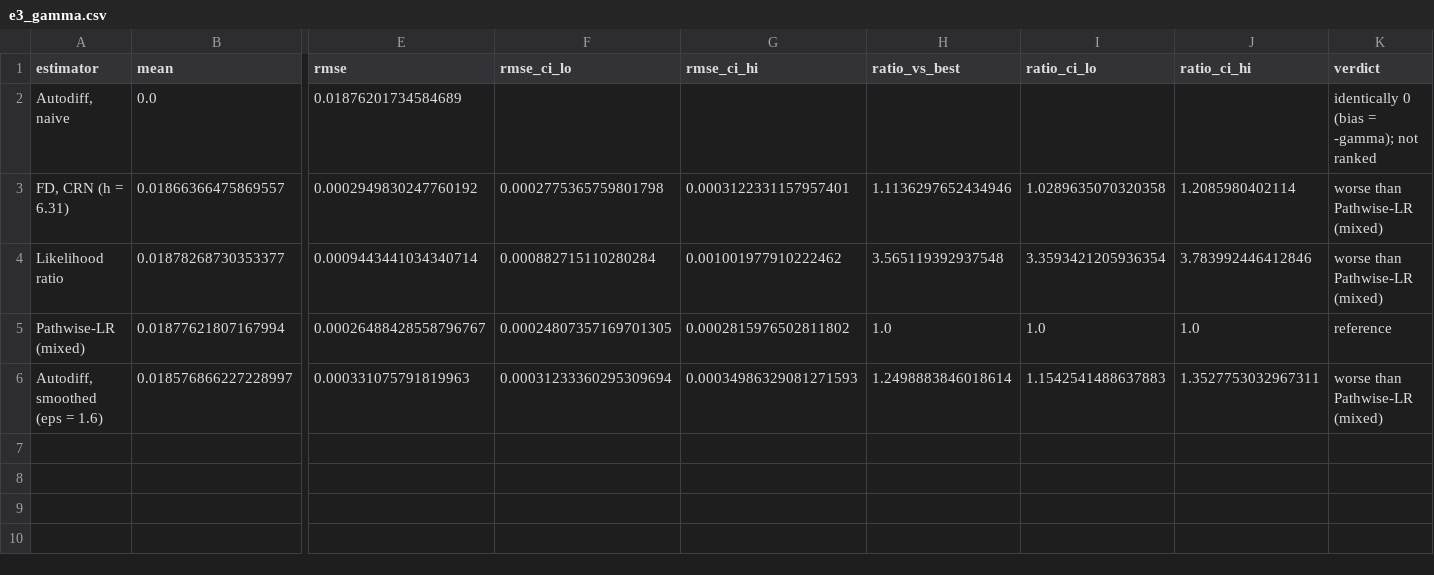
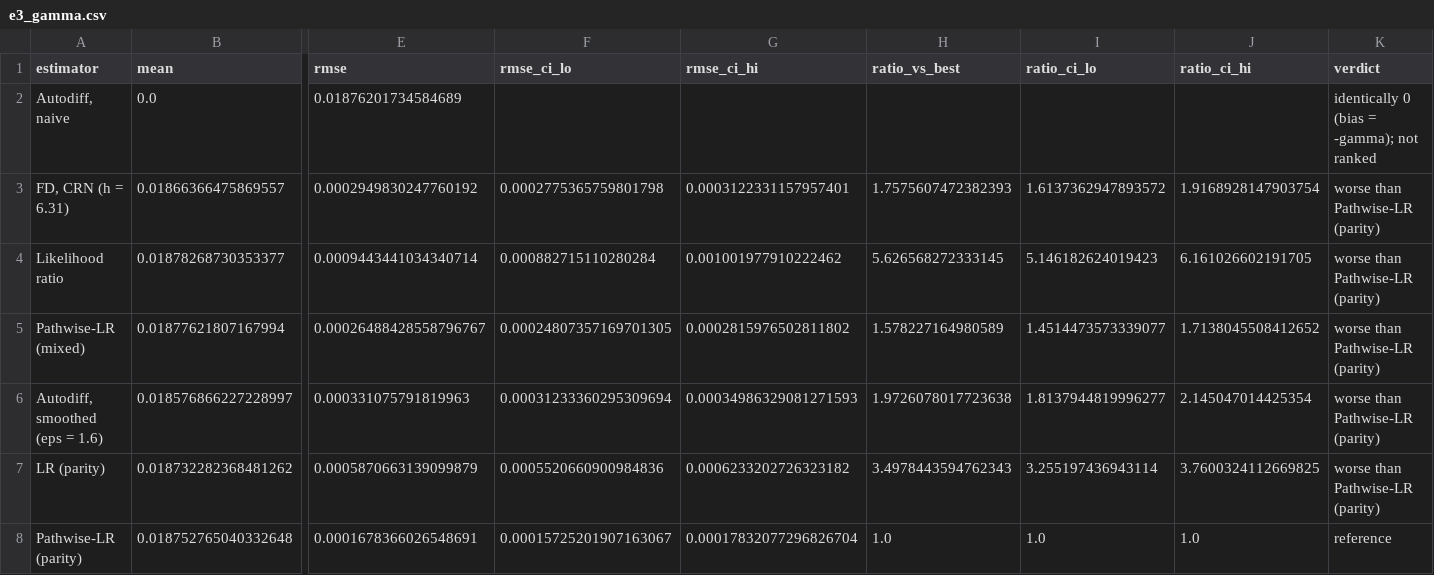
Before and after one commit to Coderyash05/mc-aad-greeks, a CSV file: results/e3_gamma.csv, drawn as a sheet; only a part is shown, gaps mark what is left out; rows hold the shown columns only; the diff names each change by its address in the sheet, - before the commit and + after, or states it on an @@ line.

```diff
--- a/results/e3_gamma.csv
+++ b/results/e3_gamma.csv
-H3 (ratio_vs_best): 1.1136297652434946
+H3 (ratio_vs_best): 1.7575607472382393
-I3 (ratio_ci_lo): 1.0289635070320358
+I3 (ratio_ci_lo): 1.6137362947893572
-J3 (ratio_ci_hi): 1.2085980402114
+J3 (ratio_ci_hi): 1.9168928147903754
-K3:K4 (verdict): worse than Pathwise-LR (mixed)
+K3:K4 (verdict): worse than Pathwise-LR (parity)
-H4 (ratio_vs_best): 3.565119392937548
+H4 (ratio_vs_best): 5.626568272333145
-I4 (ratio_ci_lo): 3.3593421205936354
+I4 (ratio_ci_lo): 5.146182624019423
-J4 (ratio_ci_hi): 3.783992446412846
+J4 (ratio_ci_hi): 6.161026602191705
-H5 (ratio_vs_best): 1.0
+H5 (ratio_vs_best): 1.578227164980589
-I5 (ratio_ci_lo): 1.0
+I5 (ratio_ci_lo): 1.4514473573339077
-J5 (ratio_ci_hi): 1.0
+J5 (ratio_ci_hi): 1.7138045508412652
-K5 (verdict): reference
+K5 (verdict): worse than Pathwise-LR (parity)
-H6 (ratio_vs_best): 1.2498883846018614
+H6 (ratio_vs_best): 1.9726078017723638
-I6 (ratio_ci_lo): 1.1542541488637883
+I6 (ratio_ci_lo): 1.8137944819996277
-J6 (ratio_ci_hi): 1.3527753032967311
+J6 (ratio_ci_hi): 2.145047014425354
-K6 (verdict): worse than Pathwise-LR (mixed)
+K6 (verdict): worse than Pathwise-LR (parity)
+row 7: LR (parity) | 0.018732282368481262 | 0.0005870663139099879 | 0.0005520660900984836 | 0.0006233202726323182 | 3.4978443594762343 | 3.255197436943114 | 3.7600324112669825 | worse than Pathwise-LR (parity)
+row 8: Pathwise-LR (parity) | 0.018752765040332648 | 0.0001678366026548691 | 0.00015725201907163067 | 0.00017832077296826704 | 1.0 | 1.0 | 1.0 | reference
```
Also changed, not shown: results/e3_pairwise.csv, 5 other files.
